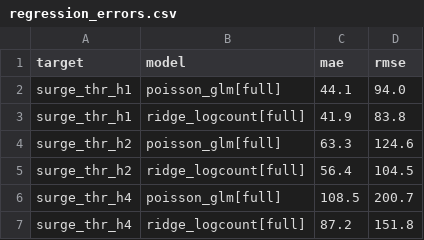
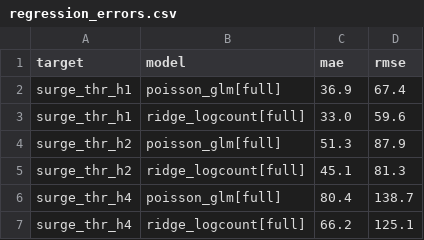
Before and after one commit to tdtai09423/sutd-data-science, a CSV file: Sem2/StatisticalLearning/GroupProject/DengueSurgeWarning/pipeline/outputs/tables/regression_errors.csv, drawn as a sheet.

```diff
--- a/Sem2/StatisticalLearning/GroupProject/DengueSurgeWarning/pipeline/outputs/tables/regression_errors.csv
+++ b/Sem2/StatisticalLearning/GroupProject/DengueSurgeWarning/pipeline/outputs/tables/regression_errors.csv
@@ -1,7 +1,7 @@
 target,model,mae,rmse
-surge_thr_h1,poisson_glm[full],44.1,94.0
-surge_thr_h1,ridge_logcount[full],41.9,83.8
-surge_thr_h2,poisson_glm[full],63.3,124.6
-surge_thr_h2,ridge_logcount[full],56.4,104.5
-surge_thr_h4,poisson_glm[full],108.5,200.7
-surge_thr_h4,ridge_logcount[full],87.2,151.8
+surge_thr_h1,poisson_glm[full],36.9,67.4
+surge_thr_h1,ridge_logcount[full],33.0,59.6
+surge_thr_h2,poisson_glm[full],51.3,87.9
+surge_thr_h2,ridge_logcount[full],45.1,81.3
+surge_thr_h4,poisson_glm[full],80.4,138.7
+surge_thr_h4,ridge_logcount[full],66.2,125.1
```
Also changed, not shown: Sem2/StatisticalLearning/GroupProject/DengueSurgeWarning/pipeline/outputs/tables/delay_sensitivity.csv, Sem2/StatisticalLearning/GroupProject/DengueSurgeWarning/pipeline/outputs/tables/eda_lagged_corr.csv, 48 other files.
